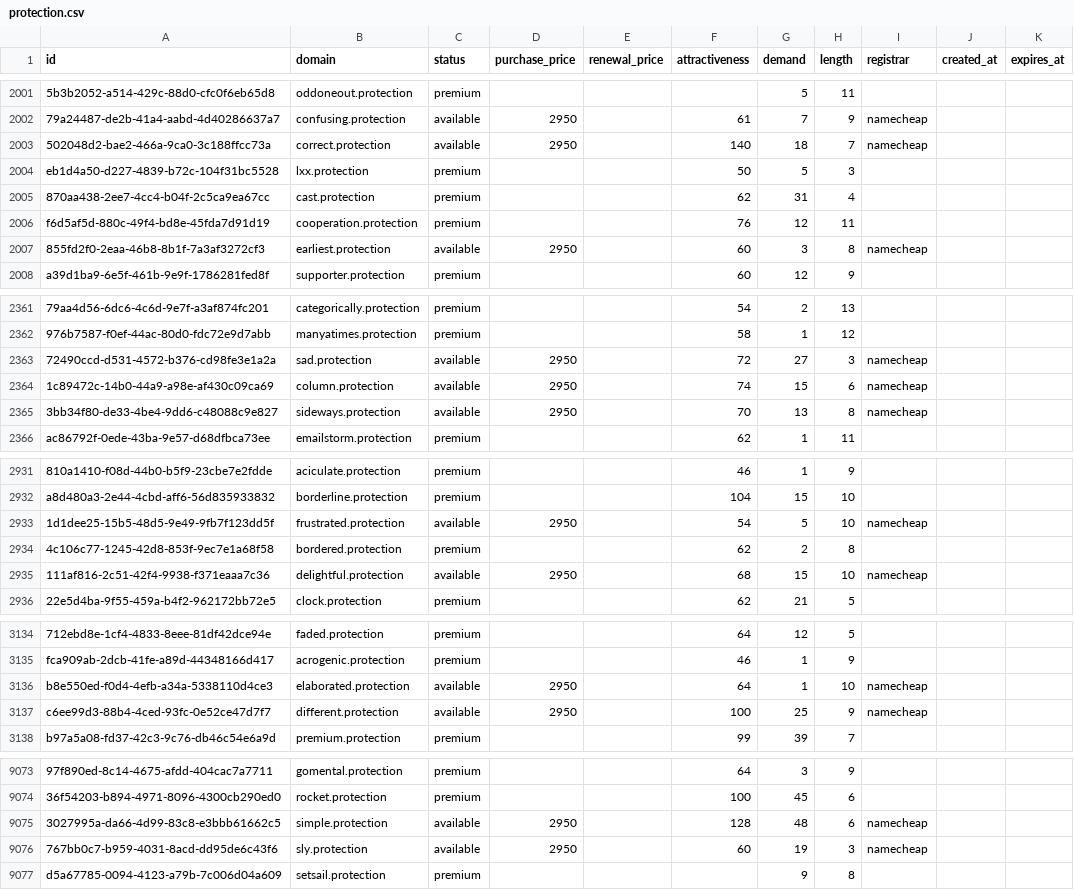
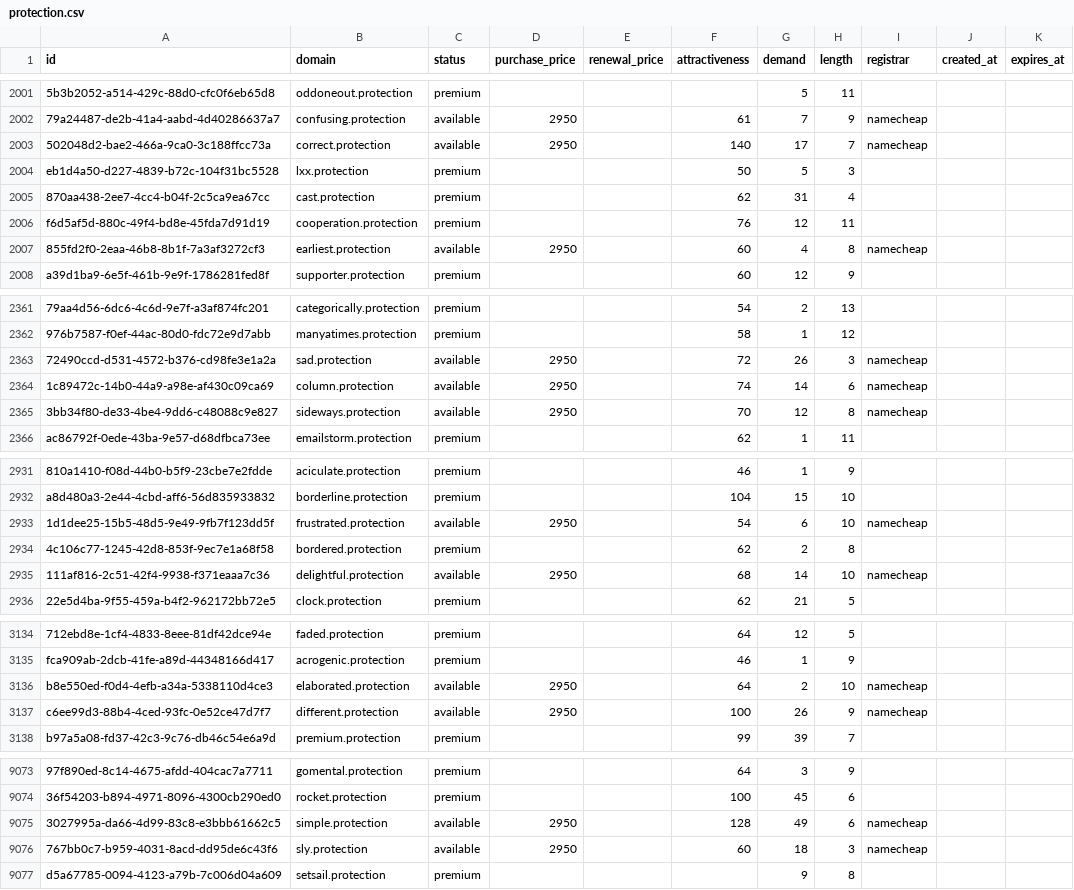
Before and after one commit to UniqueDomains/protection-oneword-domains, a CSV file: protection.csv, drawn as a sheet; only a part is shown, gaps mark what is left out; the diff covers the shown part only; the diff names each change by its address in the sheet, - before the commit and + after, or states it on an @@ line.

Commit message:
Domains update

```diff
--- a/protection.csv
+++ b/protection.csv
-G2003 (demand): 18
+G2003 (demand): 17
-G2007 (demand): 3
+G2007 (demand): 4
-G2363 (demand): 27
+G2363 (demand): 26
-G2364 (demand): 15
+G2364 (demand): 14
-G2365 (demand): 13
+G2365 (demand): 12
-G2933 (demand): 5
+G2933 (demand): 6
-G2935 (demand): 15
+G2935 (demand): 14
-G3136 (demand): 1
+G3136 (demand): 2
-G3137 (demand): 25
+G3137 (demand): 26
-G9075 (demand): 48
+G9075 (demand): 49
-G9076 (demand): 19
+G9076 (demand): 18
```
Also changed, not shown: 100 edited cells elsewhere in this file, 2 other files.
